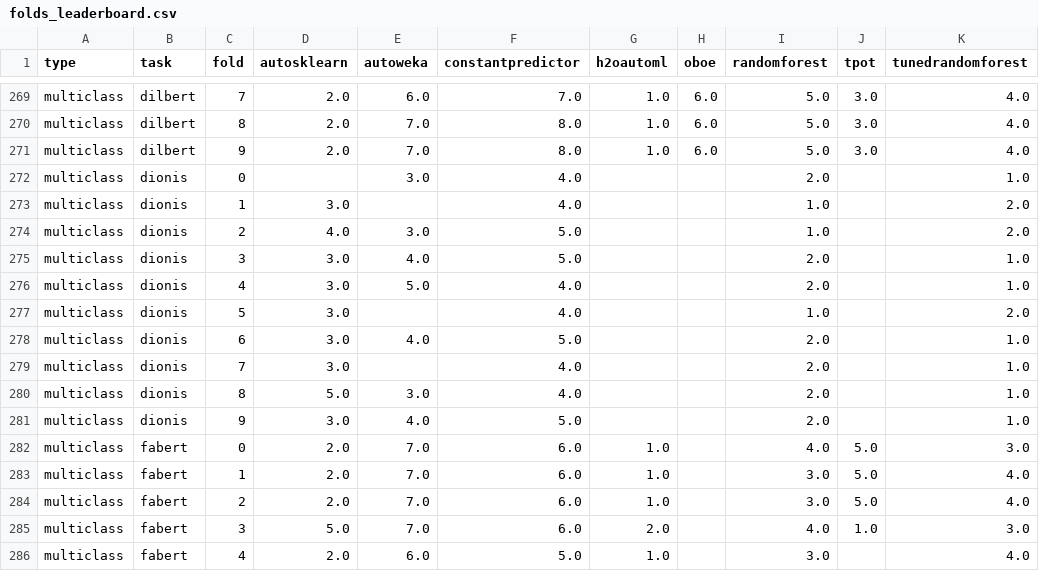
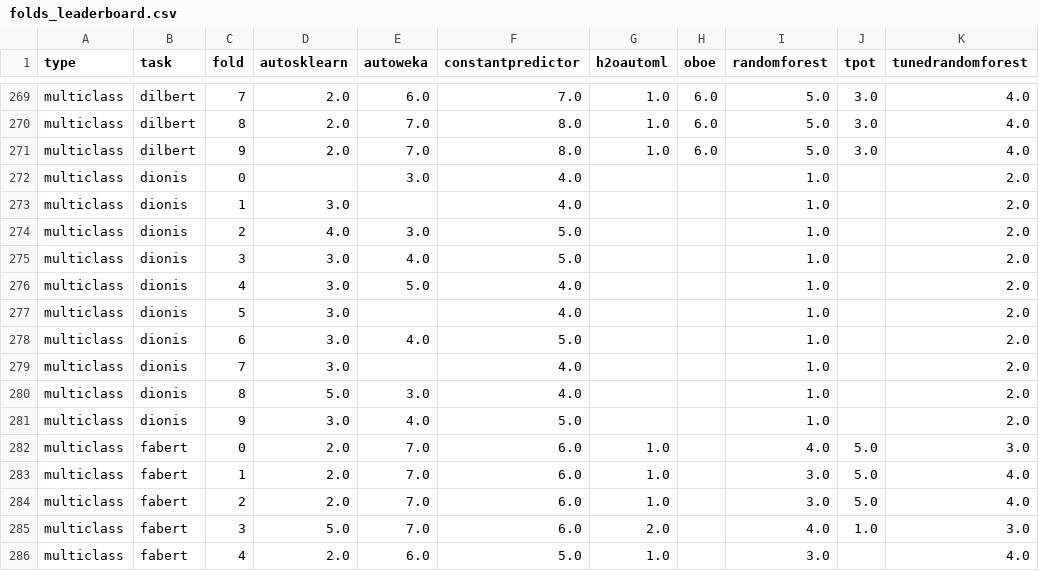
Before and after one commit to openml/automlbenchmark, a CSV file: reports/tables/folds_leaderboard.csv, drawn as a sheet; only a part is shown, gaps mark what is left out.

```diff
--- a/reports/tables/folds_leaderboard.csv
+++ b/reports/tables/folds_leaderboard.csv
@@ -271,12 +271,12 @@ multiclass,dilbert,8,2.0,7.0,8.0,1.0,6.0,5.0,3.0,4.0
 multiclass,dilbert,9,2.0,7.0,8.0,1.0,6.0,5.0,3.0,4.0
-multiclass,dionis,0,,3.0,4.0,,,2.0,,1.0
+multiclass,dionis,0,,3.0,4.0,,,1.0,,2.0
 multiclass,dionis,1,3.0,,4.0,,,1.0,,2.0
 multiclass,dionis,2,4.0,3.0,5.0,,,1.0,,2.0
-multiclass,dionis,3,3.0,4.0,5.0,,,2.0,,1.0
-multiclass,dionis,4,3.0,5.0,4.0,,,2.0,,1.0
+multiclass,dionis,3,3.0,4.0,5.0,,,1.0,,2.0
+multiclass,dionis,4,3.0,5.0,4.0,,,1.0,,2.0
 multiclass,dionis,5,3.0,,4.0,,,1.0,,2.0
-multiclass,dionis,6,3.0,4.0,5.0,,,2.0,,1.0
-multiclass,dionis,7,3.0,,4.0,,,2.0,,1.0
-multiclass,dionis,8,5.0,3.0,4.0,,,2.0,,1.0
-multiclass,dionis,9,3.0,4.0,5.0,,,2.0,,1.0
+multiclass,dionis,6,3.0,4.0,5.0,,,1.0,,2.0
+multiclass,dionis,7,3.0,,4.0,,,1.0,,2.0
+multiclass,dionis,8,5.0,3.0,4.0,,,1.0,,2.0
+multiclass,dionis,9,3.0,4.0,5.0,,,1.0,,2.0
 multiclass,fabert,0,2.0,7.0,6.0,1.0,,4.0,5.0,3.0
```
Also changed, not shown: reports/results_large-8c8h.csv, reports/results_large-8c8h_ref.csv, 16 other files.
